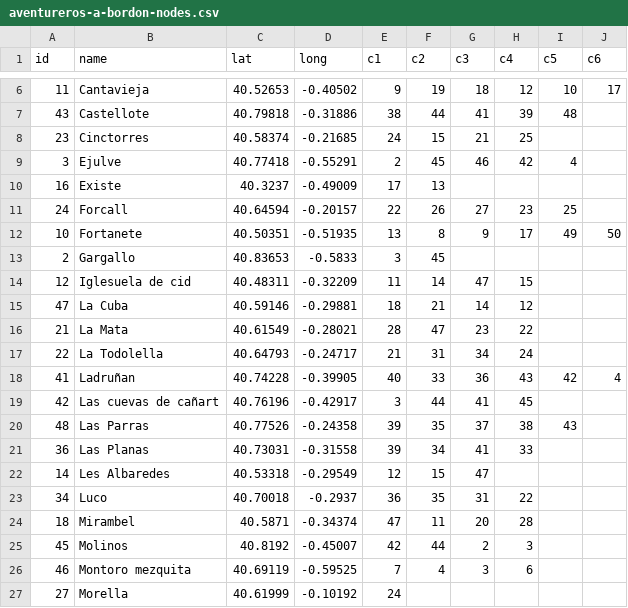
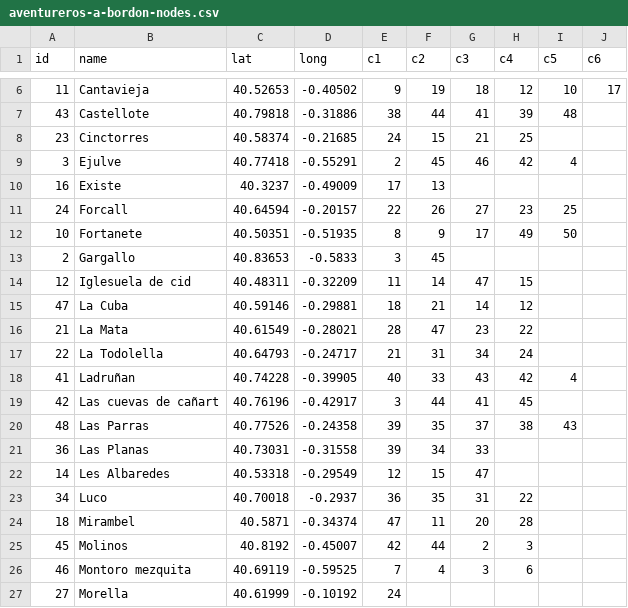
Before and after one commit to marcog83/ticket-to-raid-maestrazgo, a CSV file: src/data/aventureros-a-bordon-nodes.csv, drawn as a sheet; only a part is shown, gaps mark what is left out.

```diff
--- a/src/data/aventureros-a-bordon-nodes.csv
+++ b/src/data/aventureros-a-bordon-nodes.csv
@@ -11,3 +11,3 @@ id,name,lat,long,c1,c2,c3,c4,c5,c6
 24,Forcall,40.64594,-0.20157,22,26,27,23,25,
-10,Fortanete,40.50351,-0.51935,13,8,9,17,49,50
+10,Fortanete,40.50351,-0.51935,8,9,17,49,50,
 2,Gargallo,40.83653,-0.5833,3,45,,,,
@@ -17,6 +17,6 @@ id,name,lat,long,c1,c2,c3,c4,c5,c6
 22,La Todolella,40.64793,-0.24717,21,31,34,24,,
-41,Ladruñan,40.74228,-0.39905,40,33,36,43,42,4
+41,Ladruñan,40.74228,-0.39905,40,33,43,42,4,
 42,Las cuevas de cañart,40.76196,-0.42917,3,44,41,45,,
 48,Las Parras,40.77526,-0.24358,39,35,37,38,43,
-36,Las Planas,40.73031,-0.31558,39,34,41,33,,
+36,Las Planas,40.73031,-0.31558,39,34,33,,,
 14,Les Albaredes,40.53318,-0.29549,12,15,47,,,
```
Also changed, not shown: output.csv.
